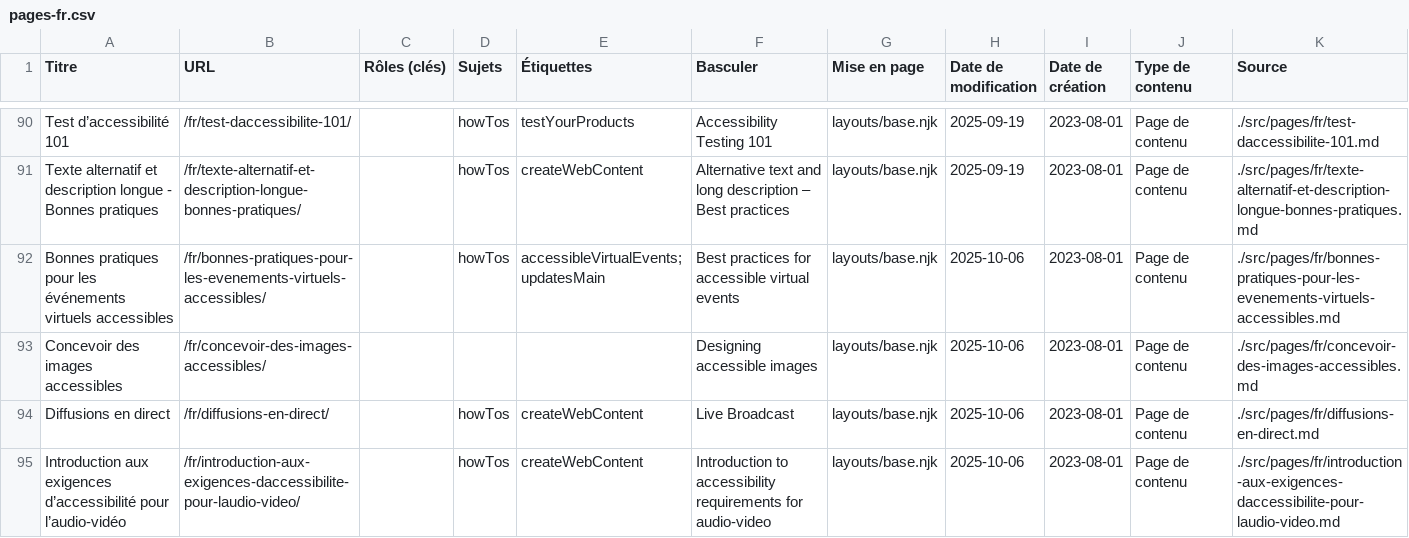
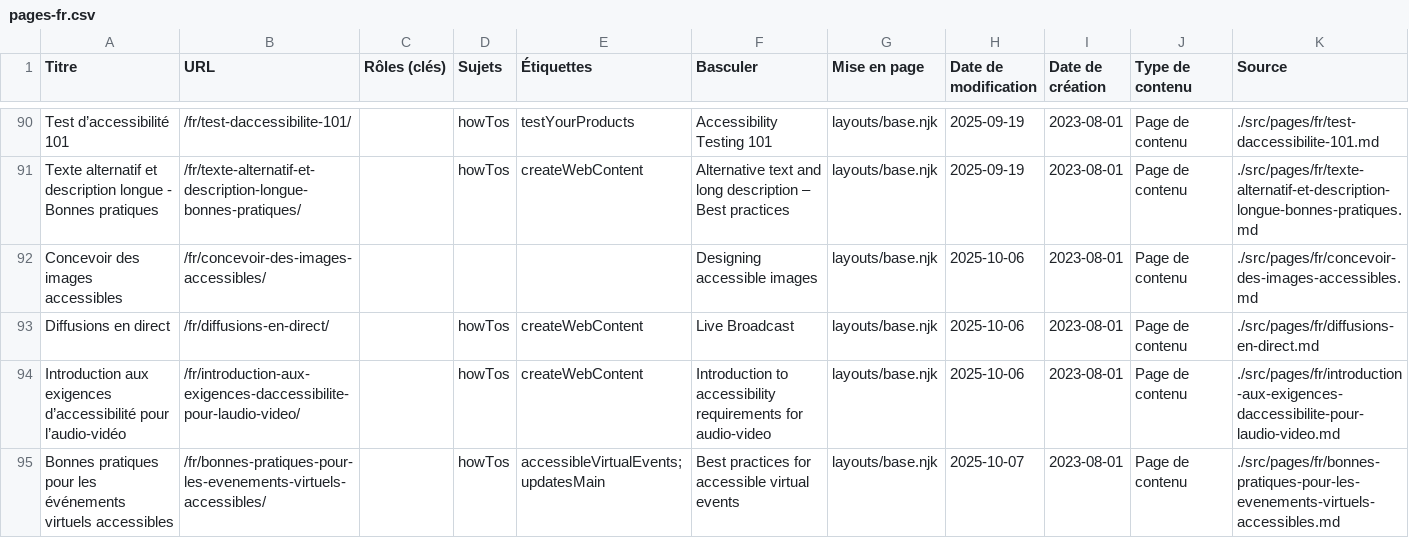
Before and after one commit to shawnthompson/gc-da11yn.github.io, a CSV file: docs/pages-fr.csv, drawn as a sheet; only a part is shown, gaps mark what is left out.

```diff
--- a/docs/pages-fr.csv
+++ b/docs/pages-fr.csv
@@ -91,3 +91,2 @@ Titre,URL,Rôles (clés),Sujets,Étiquettes,Basculer,Mise en page,Date de modifi
 "Texte alternatif et description longue - Bonnes pratiques","/fr/texte-alternatif-et-description-longue-bonnes-pratiques/","","howTos","createWebContent","Alternative text and long description – Best practices","layouts/base.njk","2025-09-19","2023-08-01","Page de contenu","./src/pages/fr/texte-alternatif-et-description-longue-bonnes-pratiques.md"
-"Bonnes pratiques pour les événements virtuels accessibles","/fr/bonnes-pratiques-pour-les-evenements-virtuels-accessibles/","","howTos","accessibleVirtualEvents; updatesMain","Best practices for accessible virtual events","layouts/base.njk","2025-10-06","2023-08-01","Page de contenu","./src/pages/fr/bonnes-pratiques-pour-les-evenements-virtuels-accessibles.md"
 "Concevoir des images accessibles","/fr/concevoir-des-images-accessibles/","","","","Designing accessible images","layouts/base.njk","2025-10-06","2023-08-01","Page de contenu","./src/pages/fr/concevoir-des-images-accessibles.md"
@@ -95 +94,2 @@ Titre,URL,Rôles (clés),Sujets,Étiquettes,Basculer,Mise en page,Date de modifi
 "Introduction aux exigences d’accessibilité pour l’audio-vidéo","/fr/introduction-aux-exigences-daccessibilite-pour-laudio-video/","","howTos","createWebContent","Introduction to accessibility requirements for audio-video","layouts/base.njk","2025-10-06","2023-08-01","Page de contenu","./src/pages/fr/introduction-aux-exigences-daccessibilite-pour-laudio-video.md"
+"Bonnes pratiques pour les événements virtuels accessibles","/fr/bonnes-pratiques-pour-les-evenements-virtuels-accessibles/","","howTos","accessibleVirtualEvents; updatesMain","Best practices for accessible virtual events","layouts/base.njk","2025-10-07","2023-08-01","Page de contenu","./src/pages/fr/bonnes-pratiques-pour-les-evenements-virtuels-accessibles.md"
```
Also changed, not shown: docs/pages-en.csv, 15 other files.
